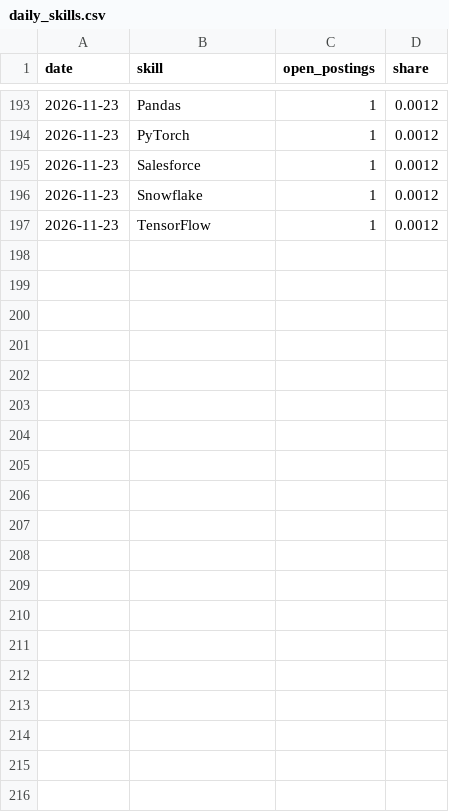
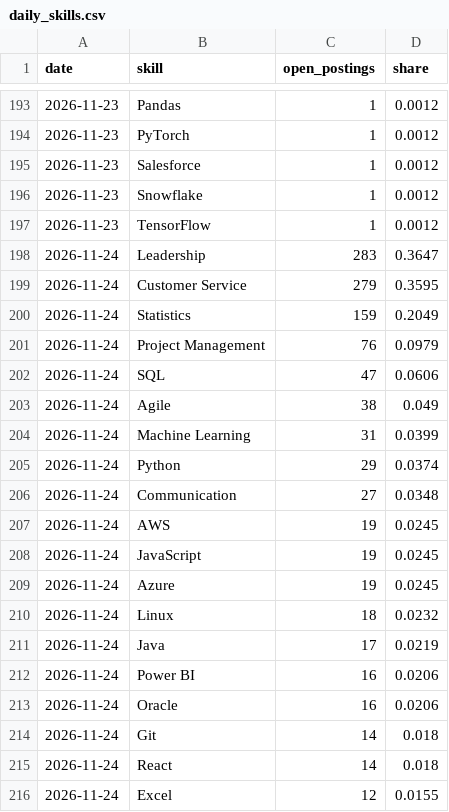
Before and after one commit to karthikeyar4444/job-profile-analysis-portal, a CSV file: data/live/daily_skills.csv, drawn as a sheet; only a part is shown, gaps mark what is left out; the diff covers the shown part only; the diff names each change by its address in the sheet, - before the commit and + after, or states it on an @@ line.

```diff
--- a/data/live/daily_skills.csv
+++ b/data/live/daily_skills.csv
+row 198: 2026-11-24 | Leadership | 283 | 0.3647
+row 199: 2026-11-24 | Customer Service | 279 | 0.3595
+row 200: 2026-11-24 | Statistics | 159 | 0.2049
+row 201: 2026-11-24 | Project Management | 76 | 0.0979
+row 202: 2026-11-24 | SQL | 47 | 0.0606
+row 203: 2026-11-24 | Agile | 38 | 0.049
+row 204: 2026-11-24 | Machine Learning | 31 | 0.0399
+row 205: 2026-11-24 | Python | 29 | 0.0374
+row 206: 2026-11-24 | Communication | 27 | 0.0348
+row 207: 2026-11-24 | AWS | 19 | 0.0245
+row 208: 2026-11-24 | JavaScript | 19 | 0.0245
+row 209: 2026-11-24 | Azure | 19 | 0.0245
+row 210: 2026-11-24 | Linux | 18 | 0.0232
+row 211: 2026-11-24 | Java | 17 | 0.0219
+row 212: 2026-11-24 | Power BI | 16 | 0.0206
+row 213: 2026-11-24 | Oracle | 16 | 0.0206
+row 214: 2026-11-24 | Git | 14 | 0.018
+row 215: 2026-11-24 | React | 14 | 0.018
+row 216: 2026-11-24 | Excel | 12 | 0.0155
```
Also changed, not shown: 30 added rows elsewhere in this file, data/live/daily_metrics.csv, 1 other file.
